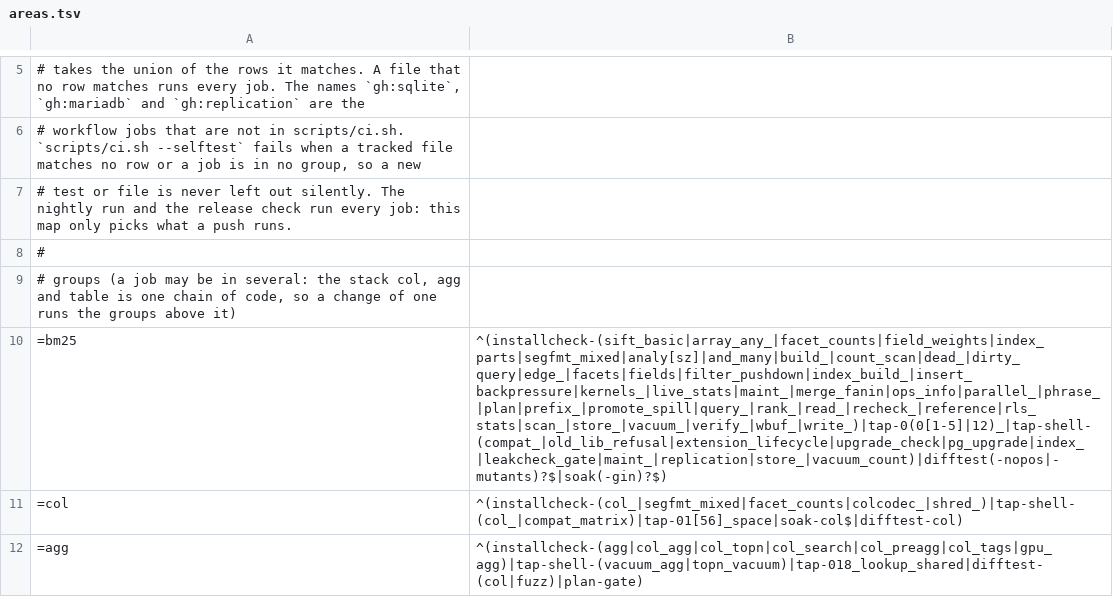
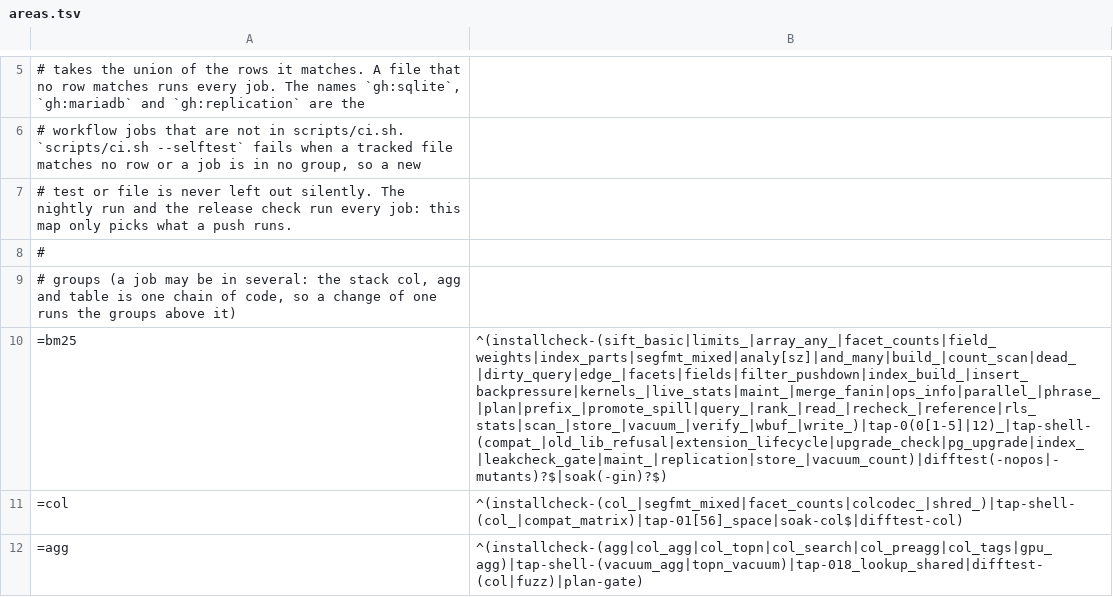
Before and after one commit to brauliobo/pg_sift, a TSV file: scripts/areas.tsv, drawn as a sheet; only a part is shown, gaps mark what is left out; the diff names each change by its address in the sheet, - before the commit and + after, or states it on an @@ line.

Commit message:
core: limits: registry of the fixed limits and the test setting sift.test_limits
One X-macro table (core/limits.h) names each limit with its default, unit and behaviour at the limit. In a SIFT_TESTING build
sift.test_limits = 'id=value,...' lowers a hooked limit for the session (only lowers; unknown, unhooked or out-of-range ids are
refused) and sift._test_limits() lists the registry. In a release build sift_limit(id, MACRO) is MACRO itself, so portable
files can use it. The query length and phrase length checks are the first two hooked sites.

```diff
--- a/scripts/areas.tsv
+++ b/scripts/areas.tsv
-B10: ^(installcheck-(sift_basic|array_any_|facet_counts|field_weights|index_parts|segfmt_mixed|analy[sz]|and_many|build_|count_scan|dead_|dirty_query|edge_|facets|fields|filter_pushdown|index_build_|insert_backpressure|kernels_|live_stats|maint_|merge_fanin|ops_info|parallel_|phrase_|plan|prefix_|promote_spill|query_|rank_|read_|recheck_|reference|rls_stats|scan_|store_|vacuum_|verify_|wbuf_|write_)|tap-0(0[1-5]|12)_|tap-shell-(compat_|old_lib_refusal|extension_lifecycle|upgrade_check|pg_upgrade|index_|leakcheck_gate|maint_|replication|store_|vacuum_count)|difftest(-nopos|-mutants)?$|soak(-gin)?$)
+B10: ^(installcheck-(sift_basic|limits_|array_any_|facet_counts|field_weights|index_parts|segfmt_mixed|analy[sz]|and_many|build_|count_scan|dead_|dirty_query|edge_|facets|fields|filter_pushdown|index_build_|insert_backpressure|kernels_|live_stats|maint_|merge_fanin|ops_info|parallel_|phrase_|plan|prefix_|promote_spill|query_|rank_|read_|recheck_|reference|rls_stats|scan_|store_|vacuum_|verify_|wbuf_|write_)|tap-0(0[1-5]|12)_|tap-shell-(compat_|old_lib_refusal|extension_lifecycle|upgrade_check|pg_upgrade|index_|leakcheck_gate|maint_|replication|store_|vacuum_count)|difftest(-nopos|-mutants)?$|soak(-gin)?$)
```
Also changed, not shown: 10 other files.
